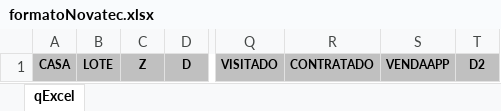
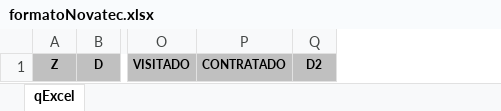
Before and after one commit to hugosgomes/novatecenergyweb, an Excel workbook: src/NovatecEnergyWeb/wwwroot/excel/formatoNovatec.xlsx, sheet qExcel, drawn as a sheet; only a part is shown, gaps mark what is left out; values as stored, in another font and other column widths than the file's, no borders; the diff names each change by its address in the sheet, - before the commit and + after, or states it on an @@ line.

Commit message:
Removido os campos Casa e Lote do excel padrão Novatec

```diff
--- a/src/NovatecEnergyWeb/wwwroot/excel/formatoNovatec.xlsx (sheet qExcel)
+++ b/src/NovatecEnergyWeb/wwwroot/excel/formatoNovatec.xlsx (sheet qExcel)
-column A, row 1: CASA
-column B, row 1: LOTE
-column S, row 1: VENDAAPP
```
Also changed, not shown: 3 other files.
